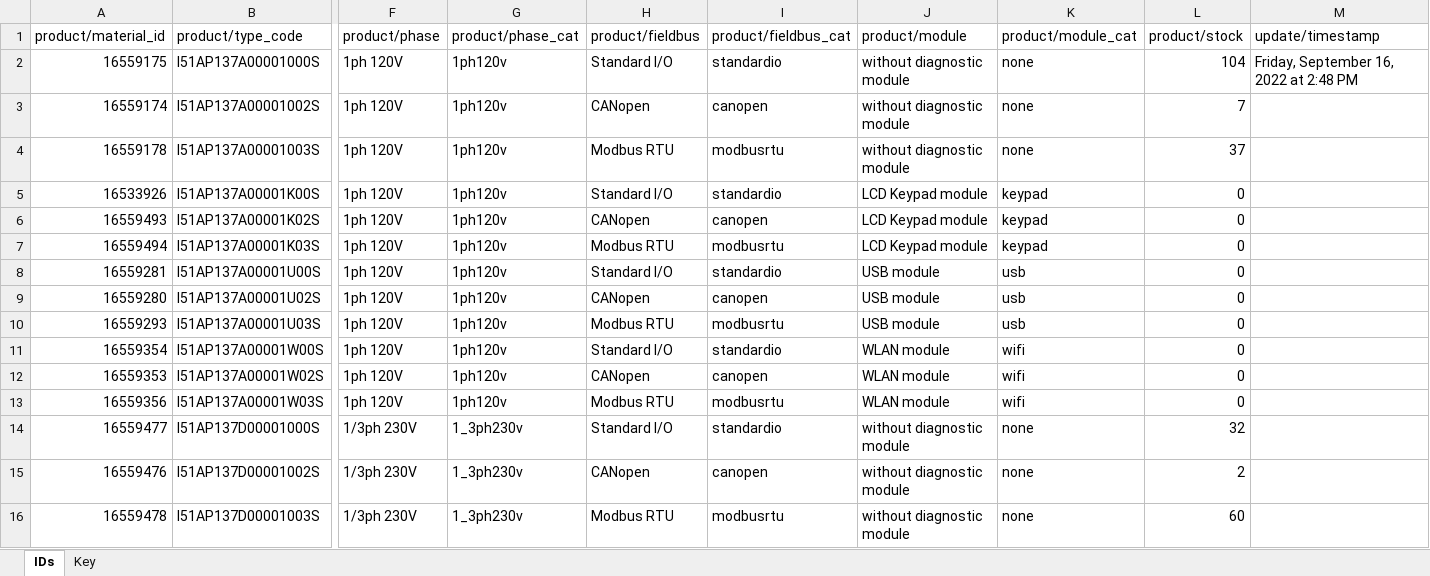
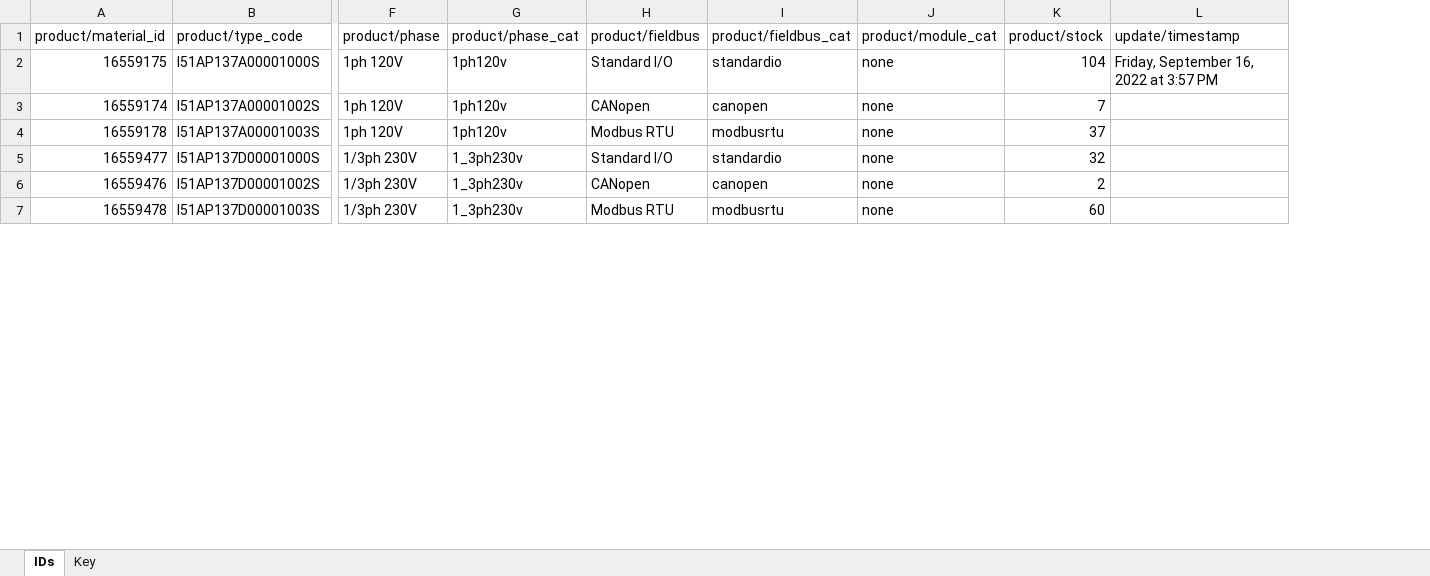
Before and after one commit to StevenEricksonLenze/stevenericksonlenze.github.io, an Excel workbook: i510protec.xlsm, sheet IDs, drawn as a sheet; only a part is shown, gaps mark what is left out; values as stored, in another font and other column widths than the file's, no borders; charts and pictures not drawn; removed rows and columns are numbered as before the commit, all else as after; rows hold the shown columns only; the diff covers the shown part only; the diff names each change by its address in the sheet, - before the commit and + after, or states it on an @@ line.

Commit message:
Remove diagnostic modules

```diff
--- a/i510protec.xlsm (sheet IDs)
+++ b/i510protec.xlsm (sheet IDs)
-column J (product/module), rows 2-4: all without diagnostic module; rows 14-16: all without diagnostic module
-L2 (update/timestamp): Friday, September 16, 2022 at 2:48 PM
+L2 (update/timestamp): Friday, September 16, 2022 at 3:57 PM
-row 5: 16533926 | I51AP137A00001K00S | 1ph 120V | 1ph120v | Standard I/O | standardio | LCD Keypad module | keypad | 0
-row 6: 16559493 | I51AP137A00001K02S | 1ph 120V | 1ph120v | CANopen | canopen | LCD Keypad module | keypad | 0
-row 7: 16559494 | I51AP137A00001K03S | 1ph 120V | 1ph120v | Modbus RTU | modbusrtu | LCD Keypad module | keypad | 0
-row 8: 16559281 | I51AP137A00001U00S | 1ph 120V | 1ph120v | Standard I/O | standardio | USB module | usb | 0
-row 9: 16559280 | I51AP137A00001U02S | 1ph 120V | 1ph120v | CANopen | canopen | USB module | usb | 0
-row 10: 16559293 | I51AP137A00001U03S | 1ph 120V | 1ph120v | Modbus RTU | modbusrtu | USB module | usb | 0
-row 11: 16559354 | I51AP137A00001W00S | 1ph 120V | 1ph120v | Standard I/O | standardio | WLAN module | wifi | 0
-row 12: 16559353 | I51AP137A00001W02S | 1ph 120V | 1ph120v | CANopen | canopen | WLAN module | wifi | 0
-row 13: 16559356 | I51AP137A00001W03S | 1ph 120V | 1ph120v | Modbus RTU | modbusrtu | WLAN module | wifi | 0
```
Also changed, not shown: 135 removed rows elsewhere in this sheet, formulas that keep their value, charts or pictures, 5 other files.
